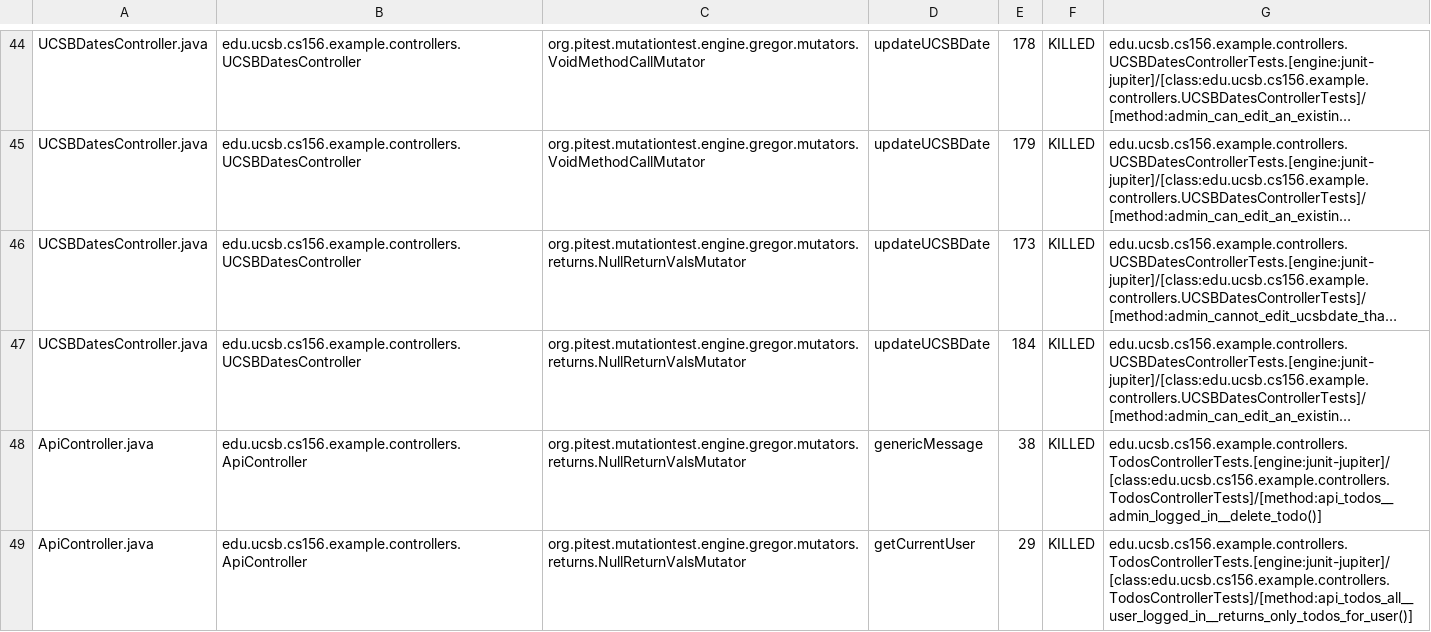
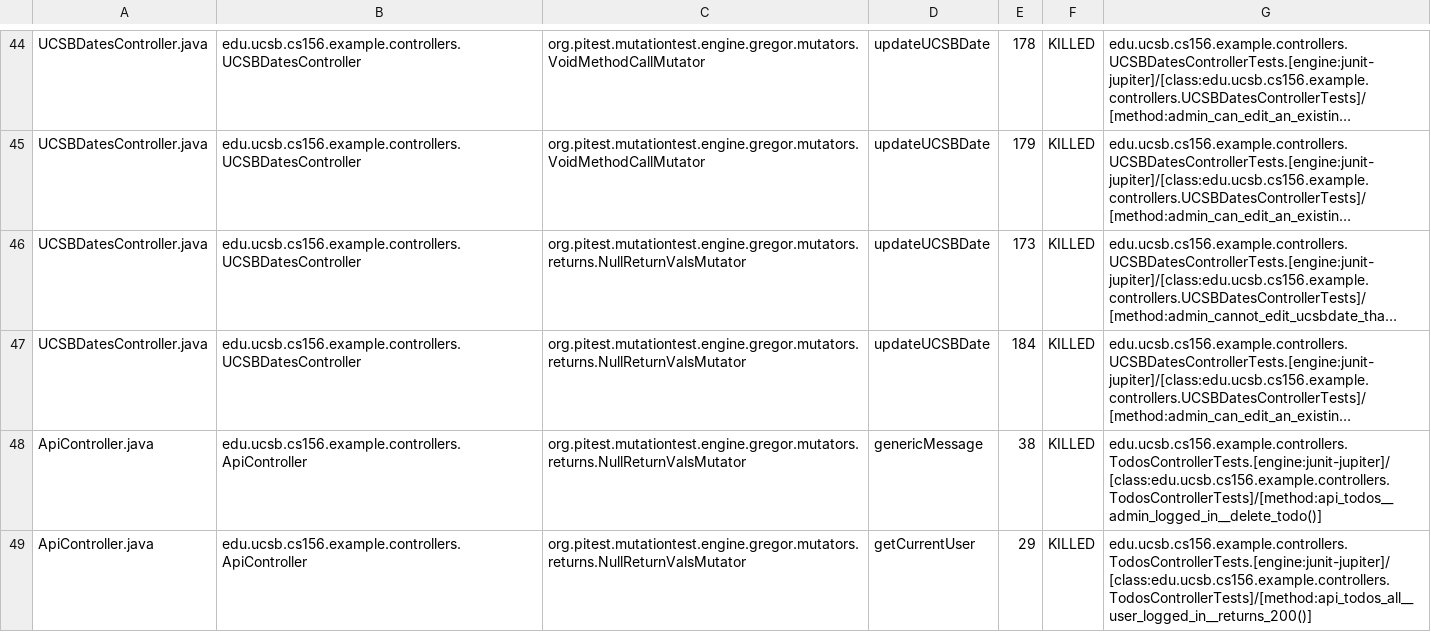
Before and after one commit to ucsb-cs156-f24/jpa03-yungongWang, a CSV file: pitest/mutations.csv, drawn as a sheet; only a part is shown, gaps mark what is left out; long unchanged cells end in …; the diff covers the shown part only; the diff names each change by its address in the sheet, - before the commit and + after, or states it on an @@ line.

Commit message:
Deploying to gh-pages from @ ucsb-cs156-f24/jpa03-yungongWang@dedfa55feae7b60dd6534372506167e0644006a4 🚀

```diff
--- a/pitest/mutations.csv
+++ b/pitest/mutations.csv
-G49: edu.ucsb.cs156.example.controllers.TodosControllerTests.[engine:junit-jupiter]/[class:edu.ucsb.cs156.example.controllers.TodosControllerTests]/[method:api_todos_all__user_logged_in__returns_only_todos_for_user()]
+G49: edu.ucsb.cs156.example.controllers.TodosControllerTests.[engine:junit-jupiter]/[class:edu.ucsb.cs156.example.controllers.TodosControllerTests]/[method:api_todos_all__user_logged_in__returns_200()]
```
Also changed, not shown: 2 edited cells elsewhere in this file, 10 other files.
